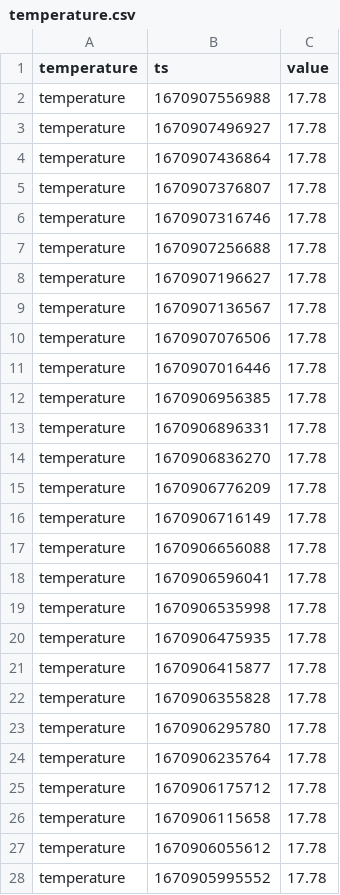
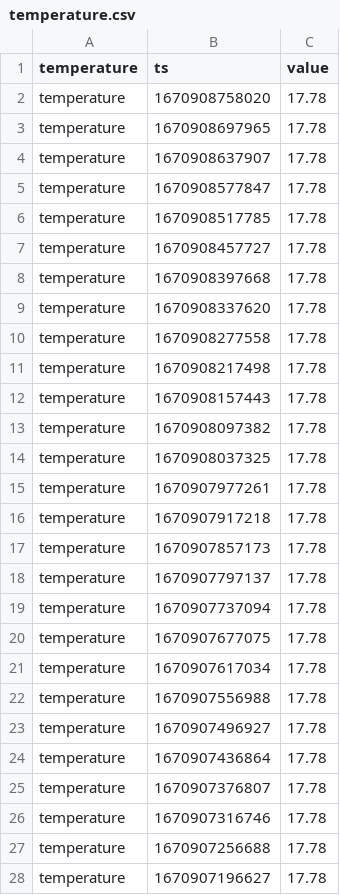
Before and after one commit to topzoz/BranntweinAG-data, a CSV file: temperature.csv, drawn as a sheet; only a part is shown; the shorter side is filled out with more unchanged rows.

```diff
--- a/temperature.csv
+++ b/temperature.csv
@@ -1,2 +1,22 @@
 temperature,ts,value
+temperature,1670908758020,17.78
+temperature,1670908697965,17.78
+temperature,1670908637907,17.78
+temperature,1670908577847,17.78
+temperature,1670908517785,17.78
+temperature,1670908457727,17.78
+temperature,1670908397668,17.78
+temperature,1670908337620,17.78
+temperature,1670908277558,17.78
+temperature,1670908217498,17.78
+temperature,1670908157443,17.78
+temperature,1670908097382,17.78
+temperature,1670908037325,17.78
+temperature,1670907977261,17.78
+temperature,1670907917218,17.78
+temperature,1670907857173,17.78
+temperature,1670907797137,17.78
+temperature,1670907737094,17.78
+temperature,1670907677075,17.78
+temperature,1670907617034,17.78
 temperature,1670907556988,17.78
```
Also changed, not shown: gravity.csv, weight.csv.
